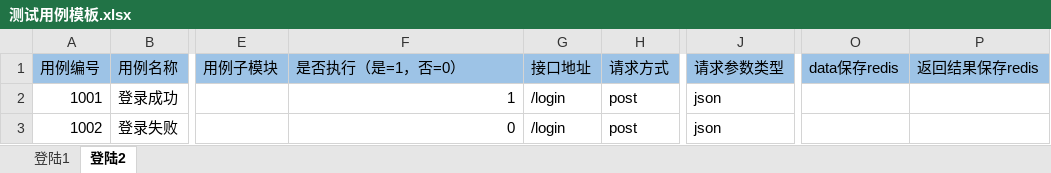
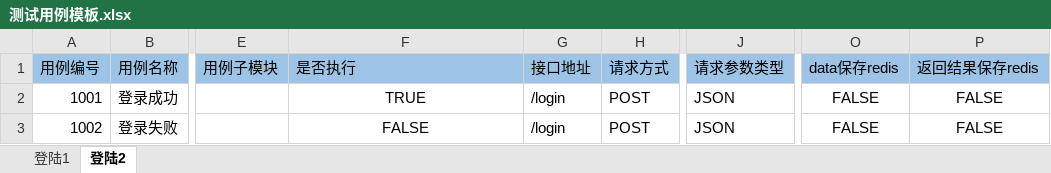
Before and after one commit to RicarTang/Apex, an Excel workbook: static/testcase/测试用例模板.xlsx, sheet 登陆2, drawn as a sheet; only a part is shown, gaps mark what is left out; values as stored, in another font and other column widths than the file's, no borders; the diff names each change by its address in the sheet, - before the commit and + after, or states it on an @@ line.

```diff
--- a/static/testcase/测试用例模板.xlsx (sheet 登陆2)
+++ b/static/testcase/测试用例模板.xlsx (sheet 登陆2)
-F1: 是否执行（是=1，否=0）
+F1: 是否执行
-F2 (是否执行): 1
+F2 (是否执行): TRUE
-F2:F3 alignment: right
+F2:F3 alignment: center
-H2:H3 (请求方式): post
+H2:H3 (请求方式): POST
-J2:J3 (请求参数类型): json
+J2:J3 (请求参数类型): JSON
-O2:O3 (data保存redis): (empty)
+O2:O3 (data保存redis): FALSE
-P2:P3 (返回结果保存redis): (empty)
+P2:P3 (返回结果保存redis): FALSE
-F3 (是否执行): 0
+F3 (是否执行): FALSE
```
Also changed, not shown: sheet 登陆1, 2 other files.
